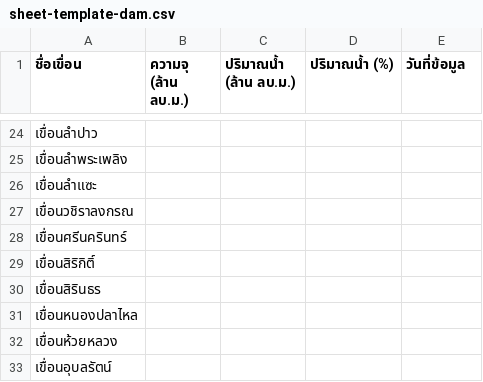
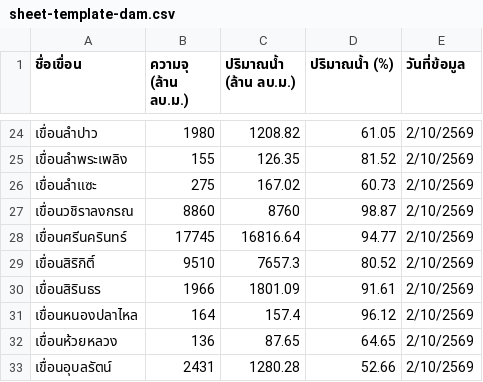
Before and after one commit to jateonwr/onwr-map, a CSV file: sheet-template-dam.csv, drawn as a sheet; only a part is shown, gaps mark what is left out; the diff covers the shown part only.

```diff
--- a/sheet-template-dam.csv
+++ b/sheet-template-dam.csv
@@ -24,10 +24,10 @@
-เขื่อนลำปาว,,,,
-เขื่อนลำพระเพลิง,,,,
-เขื่อนลำแซะ,,,,
-เขื่อนวชิราลงกรณ,,,,
-เขื่อนศรีนครินทร์,,,,
-เขื่อนสิริกิติ์,,,,
-เขื่อนสิรินธร,,,,
-เขื่อนหนองปลาไหล,,,,
-เขื่อนห้วยหลวง,,,,
-เขื่อนอุบลรัตน์,,,,
+เขื่อนลำปาว,1980,1208.82,61.05,2/10/2569
+เขื่อนลำพระเพลิง,155,126.35,81.52,2/10/2569
+เขื่อนลำแซะ,275,167.02,60.73,2/10/2569
+เขื่อนวชิราลงกรณ,8860,8760,98.87,2/10/2569
+เขื่อนศรีนครินทร์,17745,16816.64,94.77,2/10/2569
+เขื่อนสิริกิติ์,9510,7657.3,80.52,2/10/2569
+เขื่อนสิรินธร,1966,1801.09,91.61,2/10/2569
+เขื่อนหนองปลาไหล,164,157.4,96.12,2/10/2569
+เขื่อนห้วยหลวง,136,87.65,64.65,2/10/2569
+เขื่อนอุบลรัตน์,2431,1280.28,52.66,2/10/2569
```
Also changed, not shown: 100 edited cells elsewhere in this file, 6 other files.
